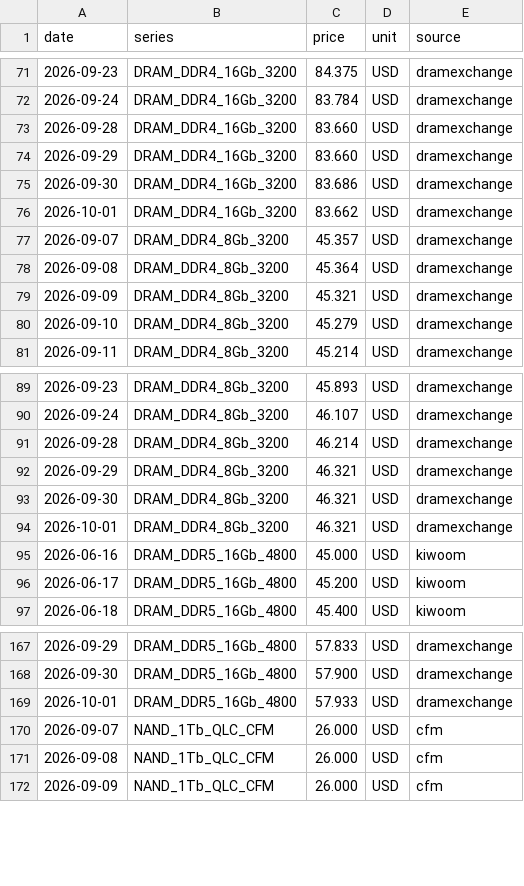
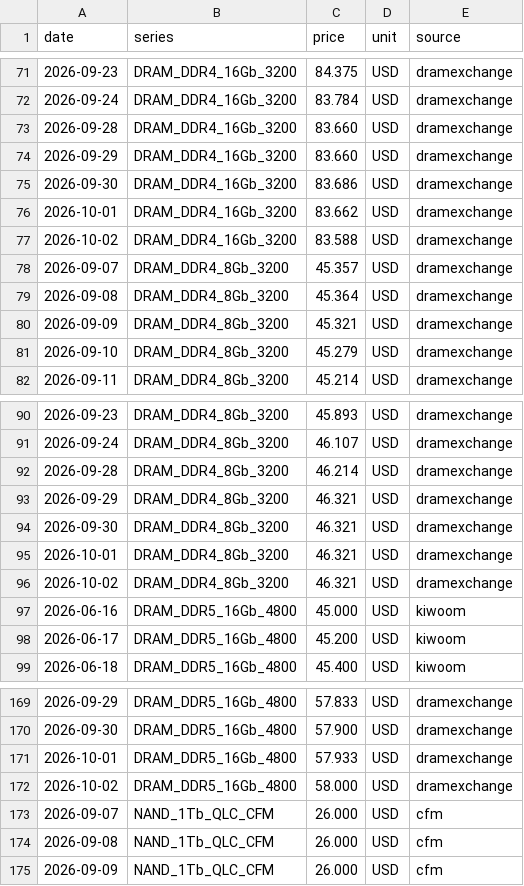
Before and after one commit to KMJ0324/memory_prices, a CSV file: data/memory-spot.csv, drawn as a sheet; only a part is shown, gaps mark what is left out; the diff names each change by its address in the sheet, - before the commit and + after, or states it on an @@ line.

```diff
--- a/data/memory-spot.csv
+++ b/data/memory-spot.csv
+row 77: 2026-10-02 | DRAM_DDR4_16Gb_3200 | 83.588 | USD | dramexchange
+row 96: 2026-10-02 | DRAM_DDR4_8Gb_3200 | 46.321 | USD | dramexchange
+row 172: 2026-10-02 | DRAM_DDR5_16Gb_4800 | 58.000 | USD | dramexchange
```
Also changed, not shown: 1 other file.
